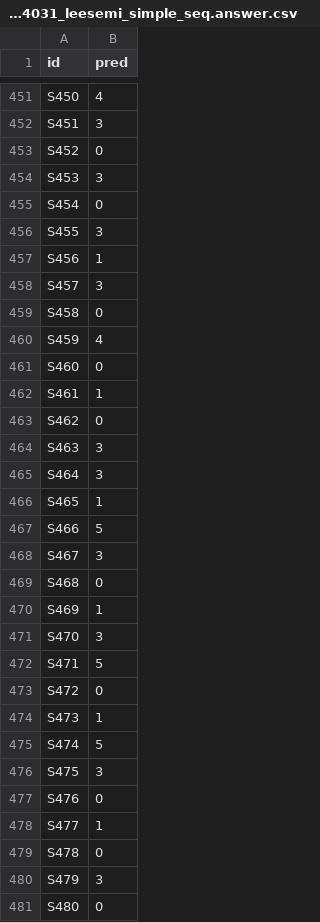
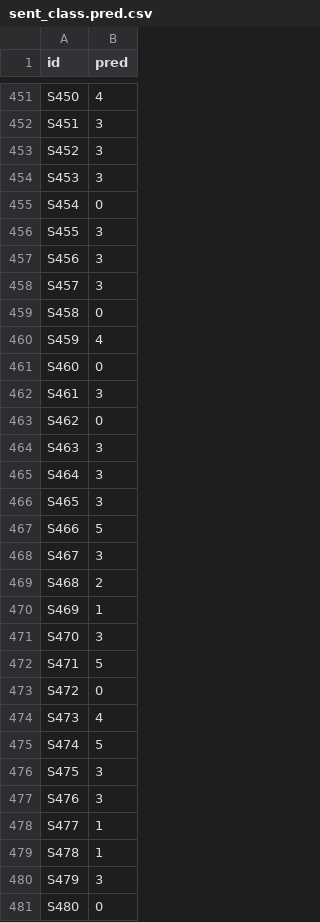
Before and after one commit to dltpal07/cnn_sentence_classification, a CSV file: result/sent_class.pred.csv (was code/20214031_leesemi_simple_seq.answer.csv), drawn as a sheet; only a part is shown, gaps mark what is left out; the diff covers the shown part only.

```diff
--- a/code/20214031_leesemi_simple_seq.answer.csv
+++ b/result/sent_class.pred.csv
@@ -452,3 +452,3 @@ S450,4
 S451,3
-S452,0
+S452,3
 S453,3
@@ -456,3 +456,3 @@ S454,0
 S455,3
-S456,1
+S456,3
 S457,3
@@ -461,3 +461,3 @@ S459,4
 S460,0
-S461,1
+S461,3
 S462,0
@@ -465,6 +465,6 @@ S463,3
 S464,3
-S465,1
+S465,3
 S466,5
 S467,3
-S468,0
+S468,2
 S469,1
@@ -473,8 +473,8 @@ S471,5
 S472,0
-S473,1
+S473,4
 S474,5
 S475,3
-S476,0
+S476,3
 S477,1
-S478,0
+S478,1
 S479,3
```
Also changed, not shown: 131 edited cells elsewhere in this file, 1 other file.
